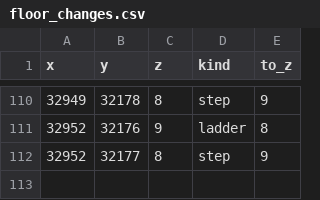
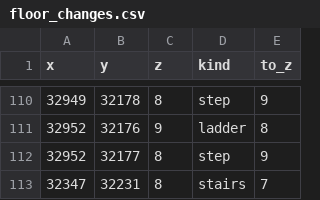
Before and after one commit to Mascotte33/Moonlight, a CSV file: data/floor_changes.csv, drawn as a sheet; only a part is shown, gaps mark what is left out.

```diff
--- a/data/floor_changes.csv
+++ b/data/floor_changes.csv
@@ -112 +112,2 @@ x,y,z,kind,to_z
 32952,32177,8,step,9
+32347,32231,8,stairs,7
```
Also changed, not shown: 3 other files.
